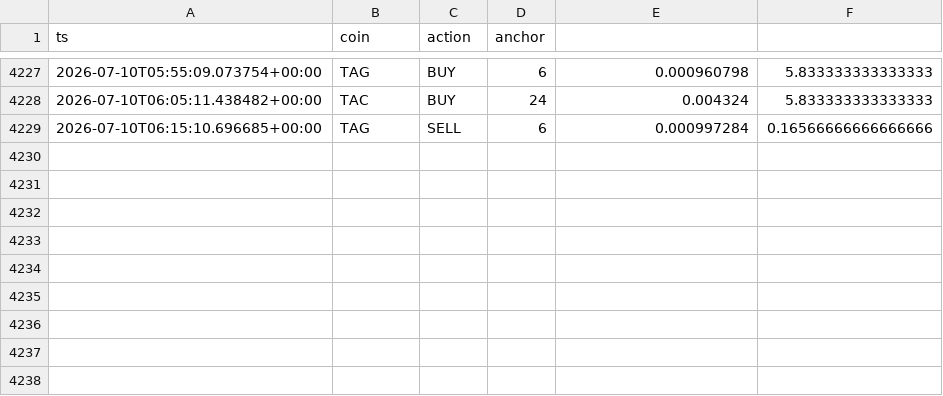
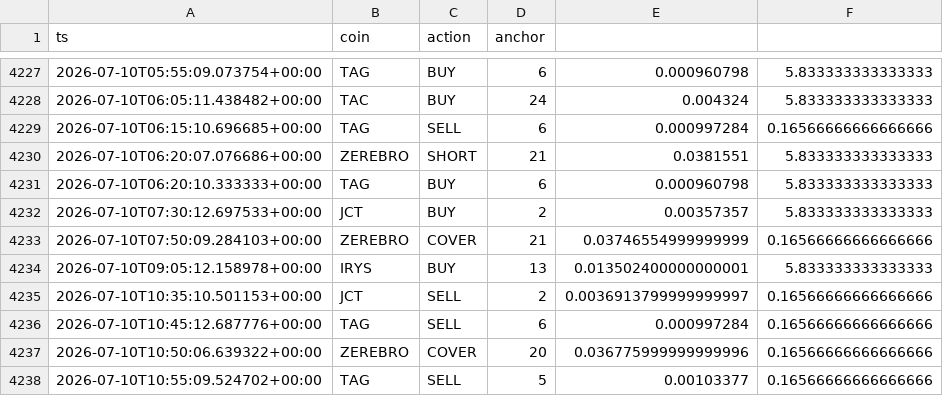
Before and after one commit to AlexeyKharin06/bots-cluster-, a CSV file: memory/trade/paper_v1/paper_trades_grid.csv, drawn as a sheet; only a part is shown, gaps mark what is left out.

Commit message:
trade paper_v1 auto 2026-07-10_12:17

```diff
--- a/memory/trade/paper_v1/paper_trades_grid.csv
+++ b/memory/trade/paper_v1/paper_trades_grid.csv
@@ -4229 +4229,10 @@ ts,coin,action,anchor
 2026-07-10T06:15:10.696685+00:00,TAG,SELL,6,0.000997284,0.16566666666666666
+2026-07-10T06:20:07.076686+00:00,ZEREBRO,SHORT,21,0.0381551,5.833333333333333
+2026-07-10T06:20:10.333333+00:00,TAG,BUY,6,0.000960798,5.833333333333333
+2026-07-10T07:30:12.697533+00:00,JCT,BUY,2,0.00357357,5.833333333333333
+2026-07-10T07:50:09.284103+00:00,ZEREBRO,COVER,21,0.03746554999999999,0.16566666666666666
+2026-07-10T09:05:12.158978+00:00,IRYS,BUY,13,0.013502400000000001,5.833333333333333
+2026-07-10T10:35:10.501153+00:00,JCT,SELL,2,0.0036913799999999997,0.16566666666666666
+2026-07-10T10:45:12.687776+00:00,TAG,SELL,6,0.000997284,0.16566666666666666
+2026-07-10T10:50:06.639322+00:00,ZEREBRO,COVER,20,0.036775999999999996,0.16566666666666666
+2026-07-10T10:55:09.524702+00:00,TAG,SELL,5,0.00103377,0.16566666666666666
```
Also changed, not shown: memory/trade/paper_v1/paper_trades_N.csv, memory/trade/paper_v1/paper_trades_breakout.csv, 14 other files.
